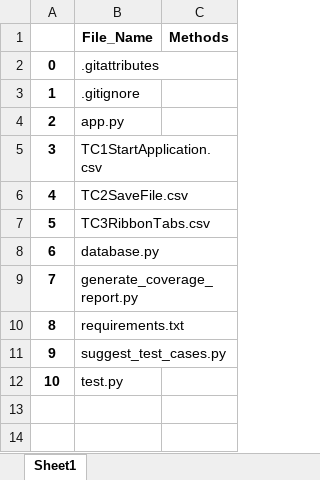
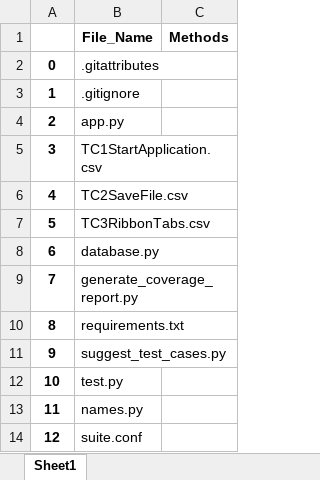
Before and after one commit to gowthamhegade/impact_qt_test, an Excel workbook: impactbasedtesting/results/git_changes/changes.xlsx, sheet Sheet1, drawn as a sheet; values as stored, in another font and other column widths than the file's, no borders; the diff names each change by its address in the sheet, - before the commit and + after, or states it on an @@ line.

```diff
--- a/impactbasedtesting/results/git_changes/changes.xlsx (sheet Sheet1)
+++ b/impactbasedtesting/results/git_changes/changes.xlsx (sheet Sheet1)
+row 13: 11 | names.py
+row 14: 12 | suite.conf
```
Also changed, not shown: 7 other files.
